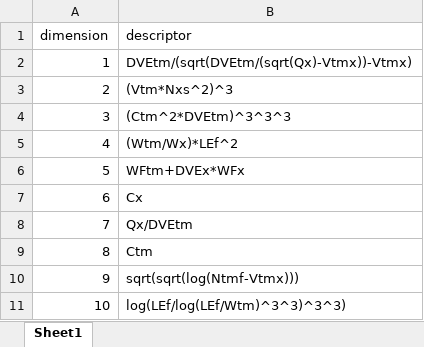
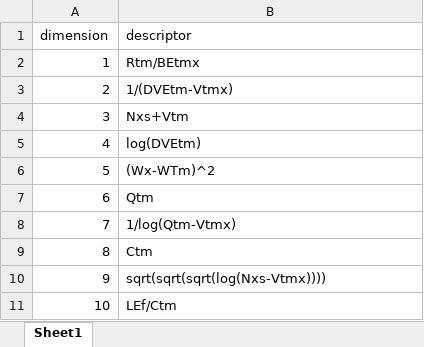
Before and after one commit to andrew0411/BRL_project2_GDS, an Excel workbook: descriptor_sample/5/descriptors_sample5.xlsx, sheet Sheet1, drawn as a sheet; values as stored, in another font and other column widths than the file's, no borders; the diff names each change by its address in the sheet, - before the commit and + after, or states it on an @@ line.

```diff
--- a/descriptor_sample/5/descriptors_sample5.xlsx (sheet Sheet1)
+++ b/descriptor_sample/5/descriptors_sample5.xlsx (sheet Sheet1)
-B2 (descriptor): DVEtm/(sqrt(DVEtm/(sqrt(Qx)-Vtmx))-Vtmx)
+B2 (descriptor): Rtm/BEtmx
-B3 (descriptor): (Vtm*Nxs^2)^3
+B3 (descriptor): 1/(DVEtm-Vtmx)
-B4 (descriptor): (Ctm^2*DVEtm)^3^3^3
+B4 (descriptor): Nxs+Vtm
-B5 (descriptor): (Wtm/Wx)*LEf^2
+B5 (descriptor): log(DVEtm)
-B6 (descriptor): WFtm+DVEx*WFx
+B6 (descriptor): (Wx-WTm)^2
-B7 (descriptor): Cx
+B7 (descriptor): Qtm
-B8 (descriptor): Qx/DVEtm
+B8 (descriptor): 1/log(Qtm-Vtmx)
-B10 (descriptor): sqrt(sqrt(log(Ntmf-Vtmx)))
+B10 (descriptor): sqrt(sqrt(sqrt(log(Nxs-Vtmx))))
-B11 (descriptor): log(LEf/log(LEf/Wtm)^3^3)^3^3)
+B11 (descriptor): LEf/Ctm
```
Also changed, not shown: descriptor_sample/1/descriptors_sample1.xlsx, descriptor_sample/3/descriptors_sample3.xlsx, 15 other files.
